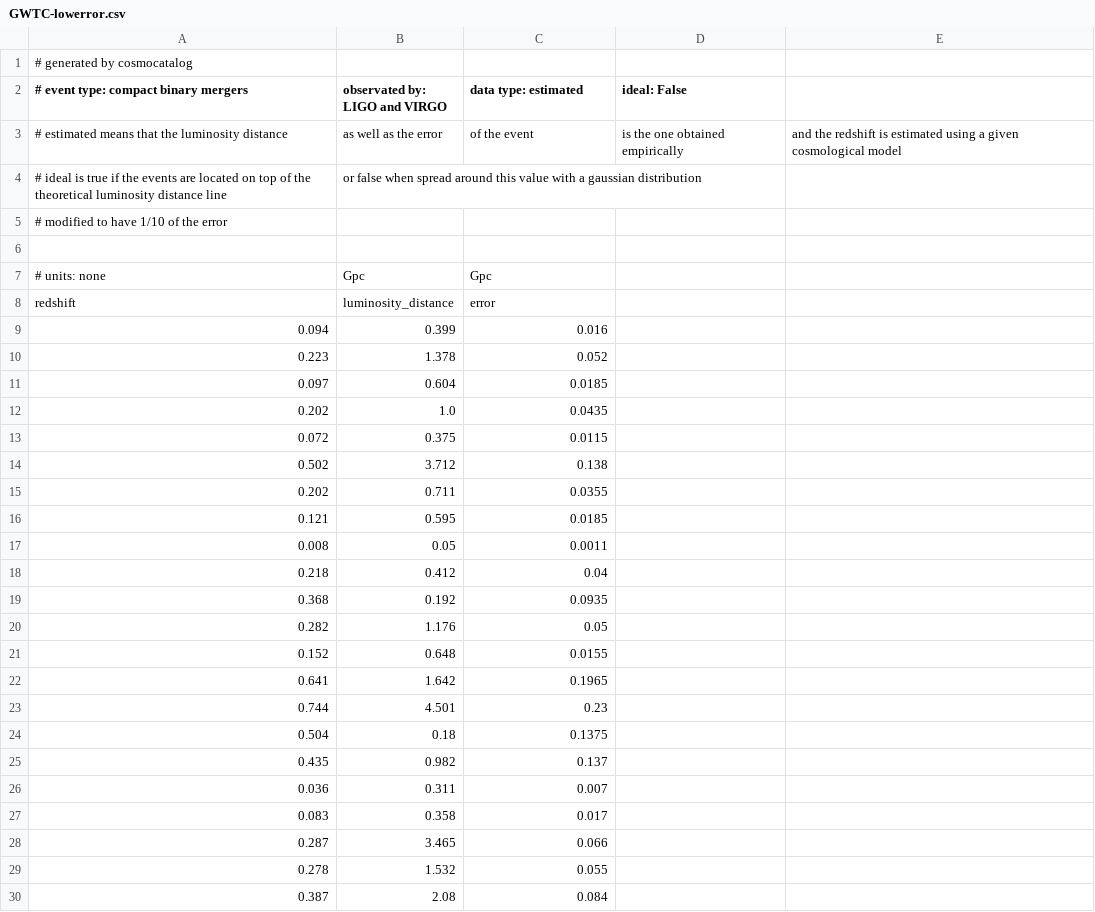
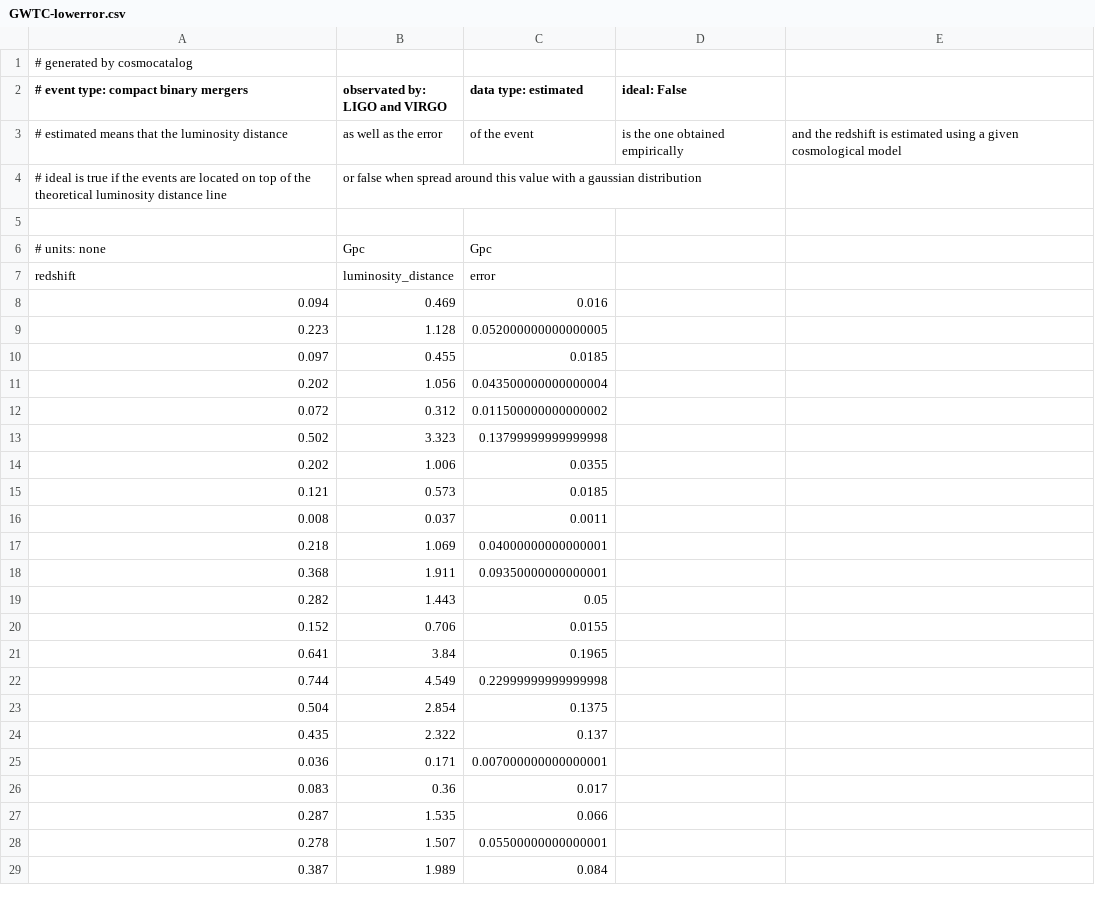
Before and after one commit to jpmvferreira/forecasting-FQ-cosmology-with-SS, a CSV file: data/GWTC-lowerror.csv, drawn as a sheet; only a part is shown; the diff covers the shown part only.

```diff
--- a/data/GWTC-lowerror.csv
+++ b/data/GWTC-lowerror.csv
@@ -4,3 +4,2 @@
 # ideal is true if the events are located on top of the theoretical luminosity distance line, or false when spread around this value with a gaussian distribution
-# modified to have 1/10 of the error
 
@@ -8,23 +7,23 @@
 redshift,luminosity_distance,error
-0.094,0.399,0.016
-0.223,1.378,0.052
-0.097,0.604,0.0185
-0.202,1.0,0.0435
-0.072,0.375,0.0115
-0.502,3.712,0.138
-0.202,0.711,0.0355
-0.121,0.595,0.0185
-0.008,0.05,0.0011
-0.218,0.412,0.04
-0.368,0.192,0.0935
-0.282,1.176,0.05
-0.152,0.648,0.0155
-0.641,1.642,0.1965
-0.744,4.501,0.23
-0.504,0.18,0.1375
-0.435,0.982,0.137
-0.036,0.311,0.007
-0.083,0.358,0.017
-0.287,3.465,0.066
-0.278,1.532,0.055
-0.387,2.08,0.084
+0.094,0.469,0.016
+0.223,1.128,0.052000000000000005
+0.097,0.455,0.0185
+0.202,1.056,0.043500000000000004
+0.072,0.312,0.011500000000000002
+0.502,3.323,0.13799999999999998
+0.202,1.006,0.0355
+0.121,0.573,0.0185
+0.008,0.037,0.0011
+0.218,1.069,0.04000000000000001
+0.368,1.911,0.09350000000000001
+0.282,1.443,0.05
+0.152,0.706,0.0155
+0.641,3.84,0.1965
+0.744,4.549,0.22999999999999998
+0.504,2.854,0.1375
+0.435,2.322,0.137
+0.036,0.171,0.007000000000000001
+0.083,0.36,0.017
+0.287,1.535,0.066
+0.278,1.507,0.05500000000000001
+0.387,1.989,0.084
```
Also changed, not shown: 41 edited cells elsewhere in this file, data/GWTC-ideal.csv, 5 other files.
